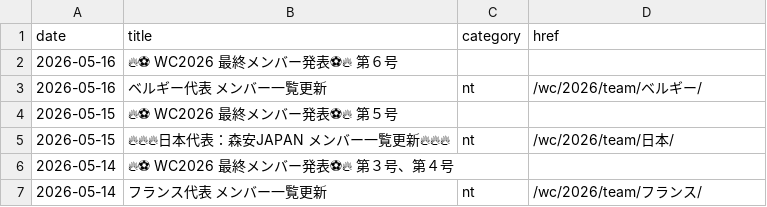
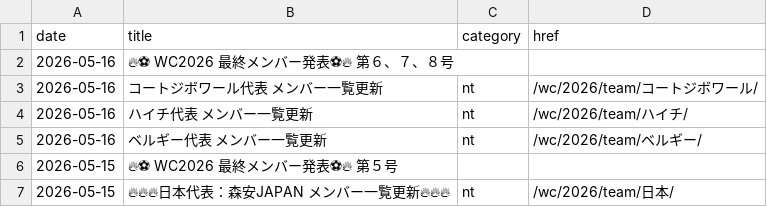
Before and after one commit to football-archive/start, a CSV file: src/data/updates.csv, drawn as a sheet; only a part is shown; the shorter side is filled out with more unchanged rows.

```diff
--- a/src/data/updates.csv
+++ b/src/data/updates.csv
@@ -1,3 +1,5 @@
 date,title,category,href
-2026-05-16,🔥⚽ WC2026 最終メンバー発表⚽🔥　第６号,,
+2026-05-16,🔥⚽ WC2026 最終メンバー発表⚽🔥　第６、７、８号,,
+2026-05-16,コートジボワール代表 メンバー一覧更新,nt,/wc/2026/team/コートジボワール/
+2026-05-16,ハイチ代表 メンバー一覧更新,nt,/wc/2026/team/ハイチ/
 2026-05-16,ベルギー代表 メンバー一覧更新,nt,/wc/2026/team/ベルギー/
```
Also changed, not shown: 4 other files.
